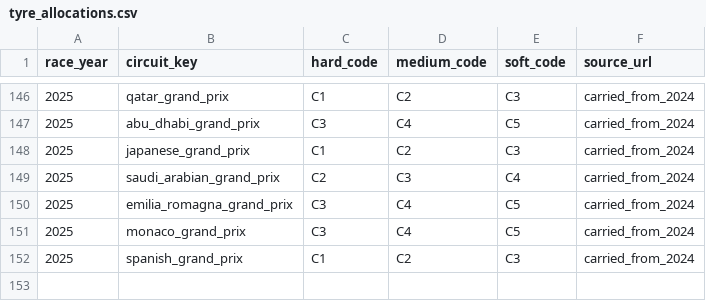
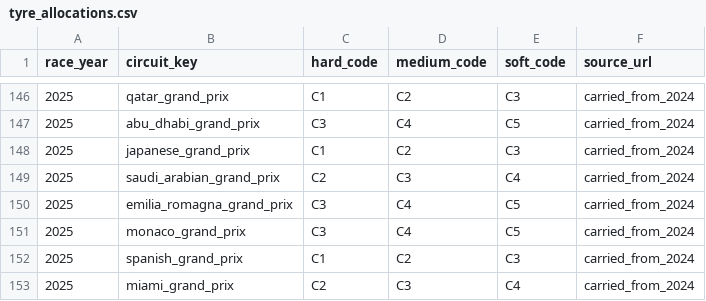
Before and after one commit to JustinClarke/off-the-pace, a CSV file: transform/seeds/tyre_allocations.csv, drawn as a sheet; only a part is shown, gaps mark what is left out; the diff names each change by its address in the sheet, - before the commit and + after, or states it on an @@ line.

Commit message:
feat: Enhance circuit info and telemetry models with qualifying data and additional flags

```diff
--- a/transform/seeds/tyre_allocations.csv
+++ b/transform/seeds/tyre_allocations.csv
+row 153: 2025 | miami_grand_prix | C2 | C3 | C4 | carried_from_2024
```
Also changed, not shown: 31 other files.
